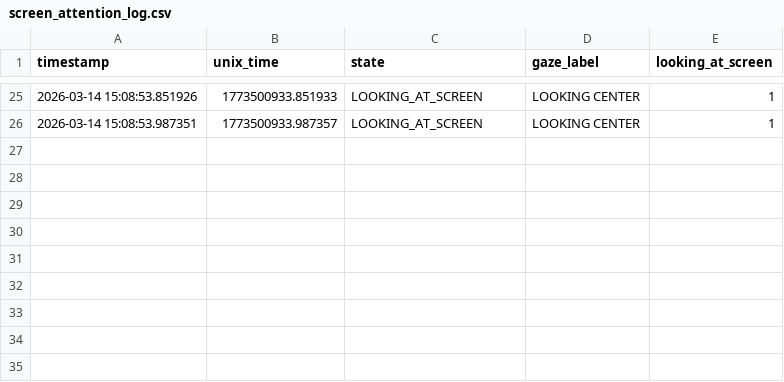
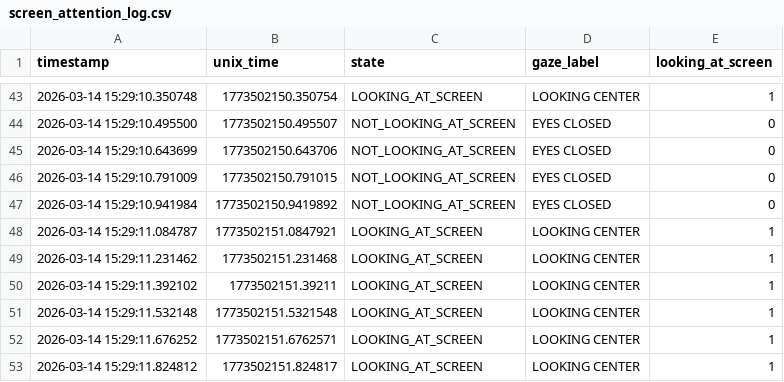
Before and after one commit to ronakde1/Kaizar-Project, a CSV file: screen_attention_log.csv, drawn as a sheet; only a part is shown, gaps mark what is left out; the diff covers the shown part only.

```diff
--- a/screen_attention_log.csv
+++ b/screen_attention_log.csv
@@ -25,2 +43,11 @@ timestamp,unix_time,state,gaze_label,looking_at_screen
-2026-03-14 15:08:53.851926,1773500933.851933,LOOKING_AT_SCREEN,LOOKING CENTER,1
-2026-03-14 15:08:53.987351,1773500933.987357,LOOKING_AT_SCREEN,LOOKING CENTER,1
+2026-03-14 15:29:10.350748,1773502150.350754,LOOKING_AT_SCREEN,LOOKING CENTER,1
+2026-03-14 15:29:10.495500,1773502150.495507,NOT_LOOKING_AT_SCREEN,EYES CLOSED,0
+2026-03-14 15:29:10.643699,1773502150.643706,NOT_LOOKING_AT_SCREEN,EYES CLOSED,0
+2026-03-14 15:29:10.791009,1773502150.791015,NOT_LOOKING_AT_SCREEN,EYES CLOSED,0
+2026-03-14 15:29:10.941984,1773502150.9419892,NOT_LOOKING_AT_SCREEN,EYES CLOSED,0
+2026-03-14 15:29:11.084787,1773502151.0847921,LOOKING_AT_SCREEN,LOOKING CENTER,1
+2026-03-14 15:29:11.231462,1773502151.231468,LOOKING_AT_SCREEN,LOOKING CENTER,1
+2026-03-14 15:29:11.392102,1773502151.39211,LOOKING_AT_SCREEN,LOOKING CENTER,1
+2026-03-14 15:29:11.532148,1773502151.5321548,LOOKING_AT_SCREEN,LOOKING CENTER,1
+2026-03-14 15:29:11.676252,1773502151.6762571,LOOKING_AT_SCREEN,LOOKING CENTER,1
+2026-03-14 15:29:11.824812,1773502151.824817,LOOKING_AT_SCREEN,LOOKING CENTER,1
```
Also changed, not shown: 19 added rows, 1 removed row and 47 edited cells elsewhere in this file, screen_attention_summary.csv, 3 other files.
